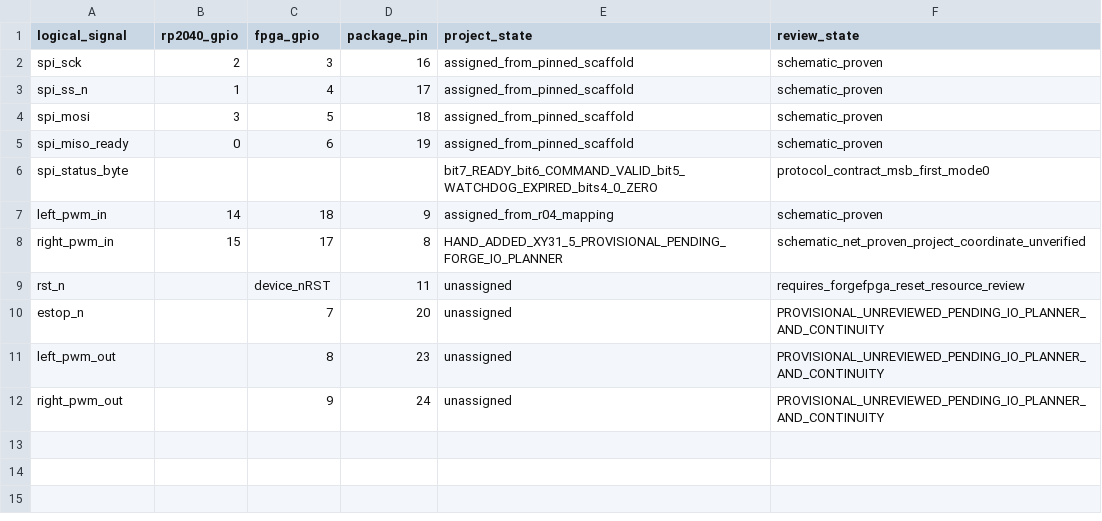
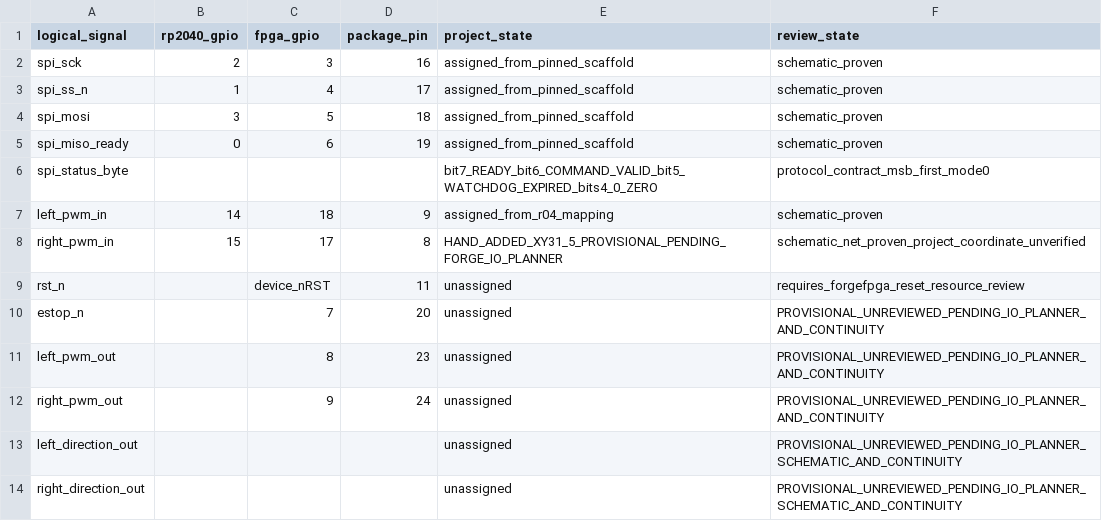
Before and after one commit to volnlabs/axiomos, a CSV file: firmware/shrike/fpga/forgefpga/io-plan.csv, drawn as a sheet.

```diff
--- a/firmware/shrike/fpga/forgefpga/io-plan.csv
+++ b/firmware/shrike/fpga/forgefpga/io-plan.csv
@@ -12 +12,3 @@ left_pwm_out,,8,23,unassigned,PROVISIONAL_UNREVIEWED_PENDING_IO_PLANNER_AND_CONT
 right_pwm_out,,9,24,unassigned,PROVISIONAL_UNREVIEWED_PENDING_IO_PLANNER_AND_CONTINUITY
+left_direction_out,,,,unassigned,PROVISIONAL_UNREVIEWED_PENDING_IO_PLANNER_SCHEMATIC_AND_CONTINUITY
+right_direction_out,,,,unassigned,PROVISIONAL_UNREVIEWED_PENDING_IO_PLANNER_SCHEMATIC_AND_CONTINUITY
```
Also changed, not shown: 50 other files.
